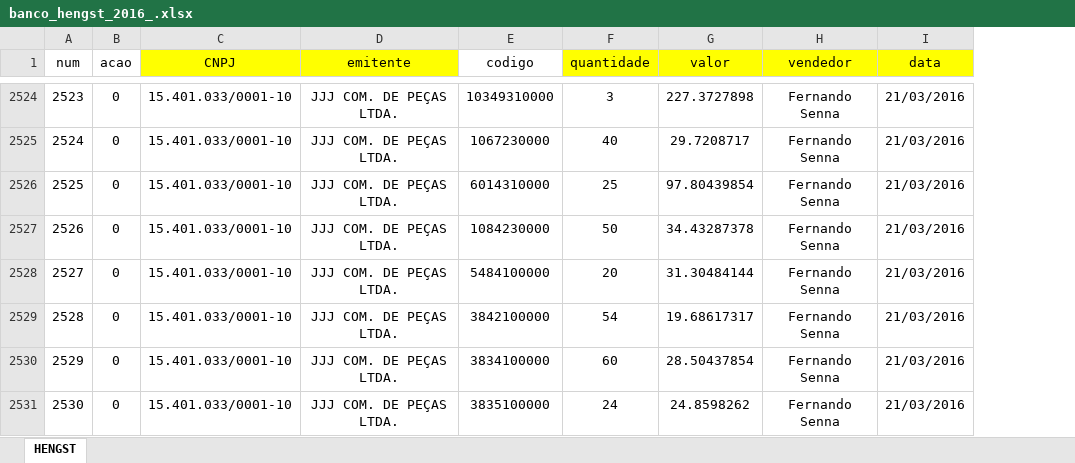
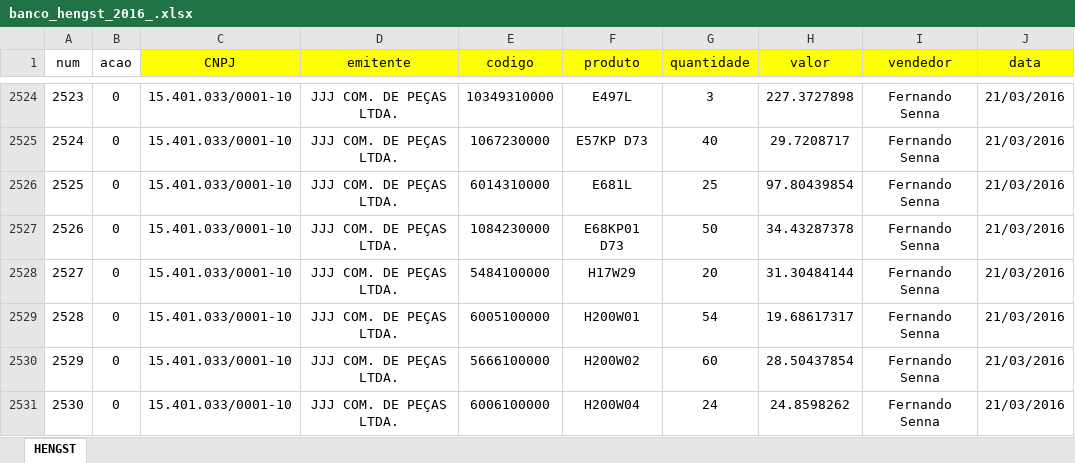
Before and after one commit to gabrieledani/mercos_importacao, an Excel workbook: banco_hengst_2016_.xlsx, sheet HENGST, drawn as a sheet; only a part is shown, gaps mark what is left out; values as stored, in another font and other column widths than the file's, no borders; conditional formats not drawn; the diff covers the shown part only; the diff names each change by its address in the sheet, - before the commit and + after, or states it on an @@ line.

```diff
--- a/banco_hengst_2016_.xlsx (sheet HENGST)
+++ b/banco_hengst_2016_.xlsx (sheet HENGST)
+column F (produto), rows 2524-2531: E497L | E57KP D73 | E681L | E68KP01 D73 | H17W29 | H200W01 | H200W02 | H200W04
-E1 fill: none
+E1 fill: #FFFF00
-E2529 (codigo): 3842100000
+E2529 (codigo): 6005100000
-E2530 (codigo): 3834100000
+E2530 (codigo): 5666100000
-E2531 (codigo): 3835100000
+E2531 (codigo): 6006100000
```
Also changed, not shown: 1299 edited cells elsewhere in this sheet, 2 other files.
